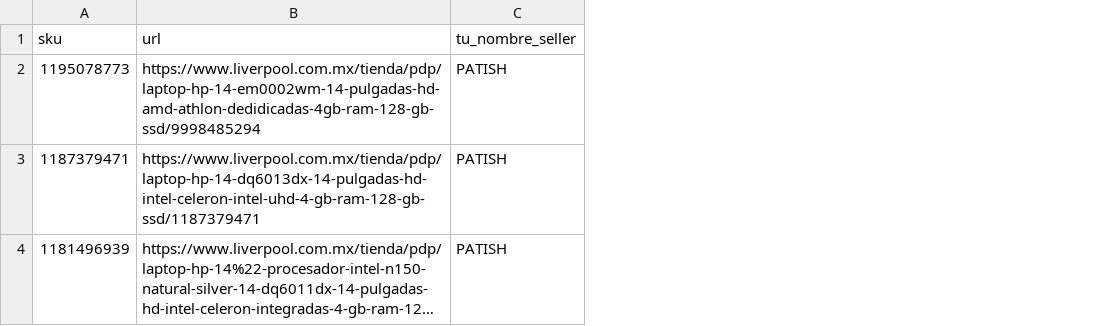
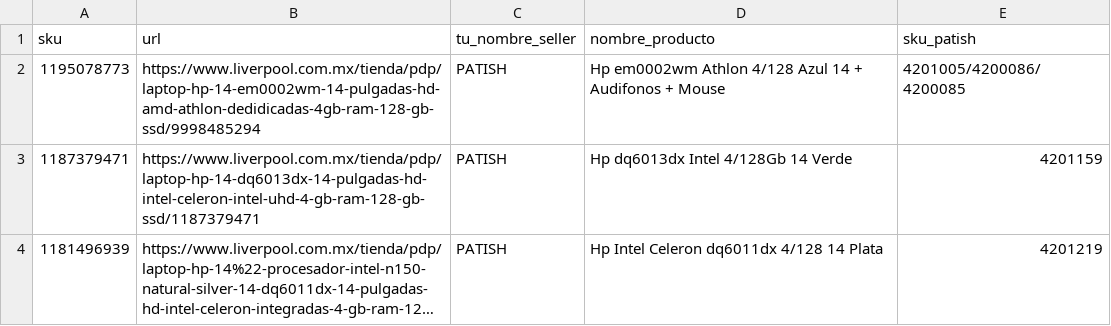
Before and after one commit to rassicko-ops/buybox-monitor, a CSV file: skus.csv, drawn as a sheet; long unchanged cells end in …; the diff names each change by its address in the sheet, - before the commit and + after, or states it on an @@ line.

Commit message:
agrego sku patish

```diff
--- a/skus.csv
+++ b/skus.csv
+column D (nombre_producto), rows 2-4: Hp em0002wm Athlon 4/128 Azul 14 + Audifonos + Mouse | Hp dq6013dx Intel 4/128Gb 14 Verde | Hp Intel Celeron dq6011dx 4/128 14 Plata
+column E (sku_patish), rows 2-4: 4201005/4200086/4200085 | 4201159 | 4201219
```
Also changed, not shown: 1 other file.
